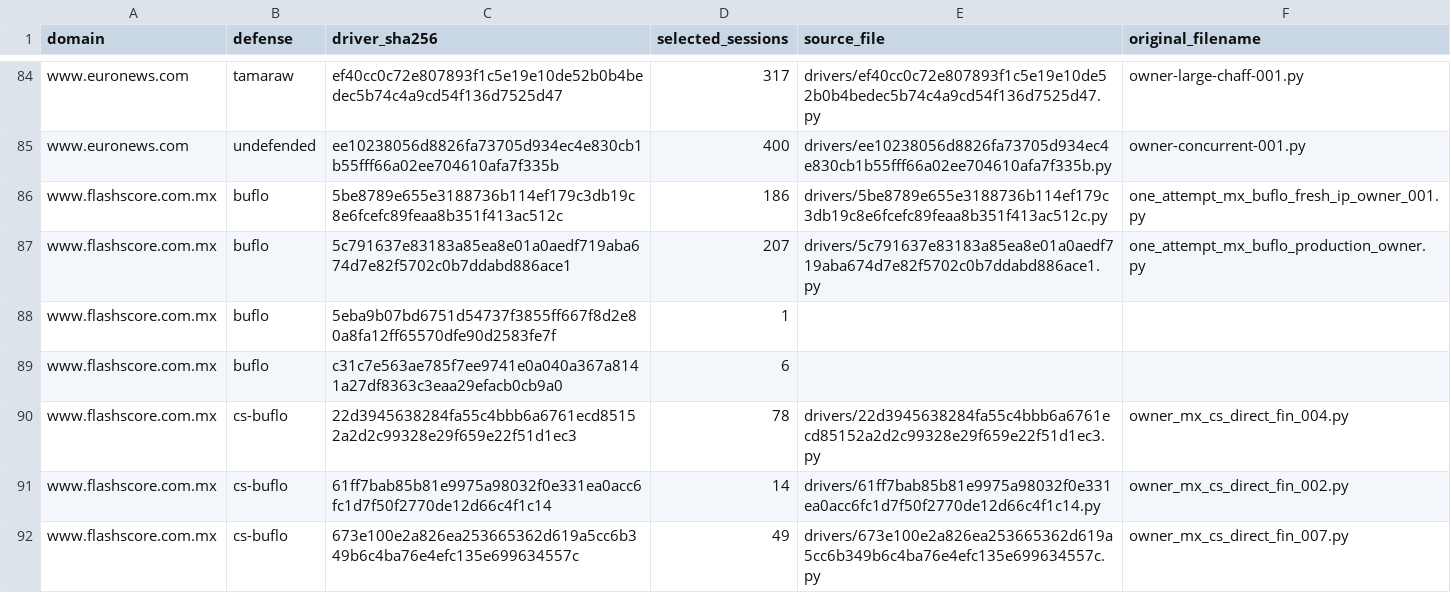
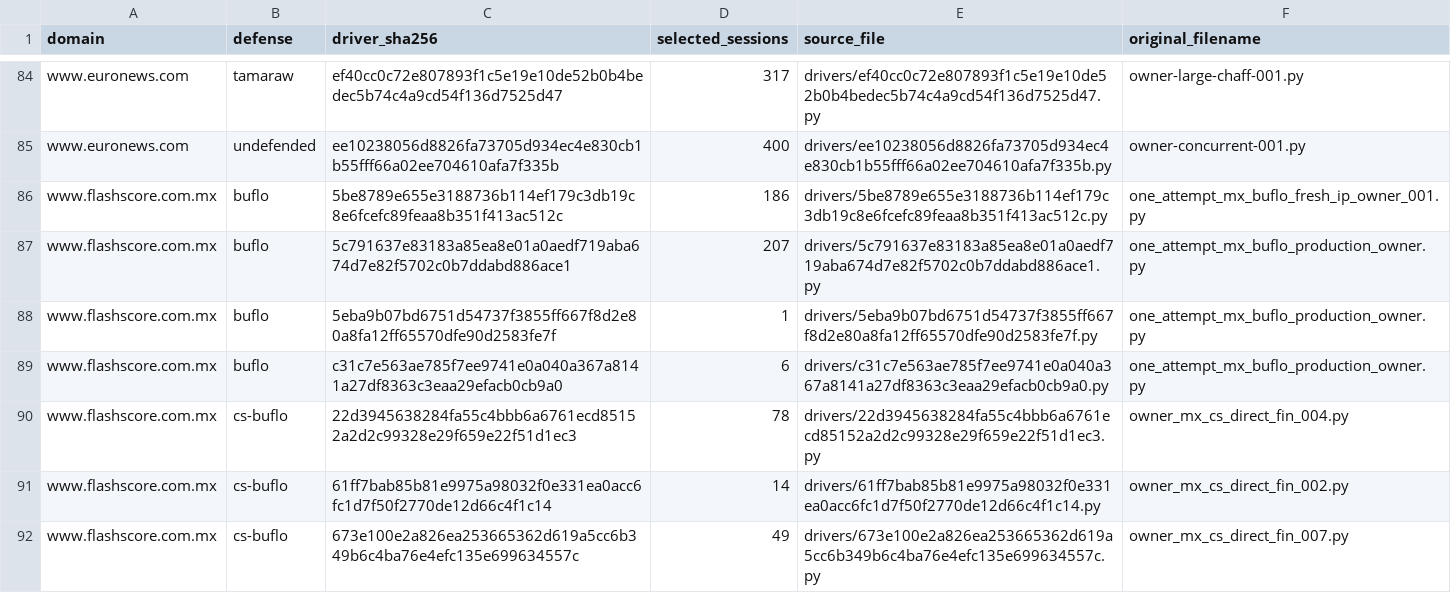
Before and after one commit to kaisequeira/neqo-qcsd-lab, a CSV file: tools/capture-history/2026-11-23-seven-hosts/driver-index.csv, drawn as a sheet; only a part is shown, gaps mark what is left out.

```diff
--- a/tools/capture-history/2026-11-23-seven-hosts/driver-index.csv
+++ b/tools/capture-history/2026-11-23-seven-hosts/driver-index.csv
@@ -87,4 +87,4 @@ www.flashscore.com.mx,buflo,5be8789e655e3188736b114ef179c3db19c8e6fcefc89feaa8b3
 www.flashscore.com.mx,buflo,5c791637e83183a85ea8e01a0aedf719aba674d7e82f5702c0b7ddabd886ace1,207,drivers/5c791637e83183a85ea8e01a0aedf719aba674d7e82f5702c0b7ddabd886ace1.py,one_attempt_mx_buflo_production_owner.py
-www.flashscore.com.mx,buflo,5eba9b07bd6751d54737f3855ff667f8d2e80a8fa12ff65570dfe90d2583fe7f,1,,
-www.flashscore.com.mx,buflo,c31c7e563ae785f7ee9741e0a040a367a8141a27df8363c3eaa29efacb0cb9a0,6,,
+www.flashscore.com.mx,buflo,5eba9b07bd6751d54737f3855ff667f8d2e80a8fa12ff65570dfe90d2583fe7f,1,drivers/5eba9b07bd6751d54737f3855ff667f8d2e80a8fa12ff65570dfe90d2583fe7f.py,one_attempt_mx_buflo_production_owner.py
+www.flashscore.com.mx,buflo,c31c7e563ae785f7ee9741e0a040a367a8141a27df8363c3eaa29efacb0cb9a0,6,drivers/c31c7e563ae785f7ee9741e0a040a367a8141a27df8363c3eaa29efacb0cb9a0.py,one_attempt_mx_buflo_production_owner.py
 www.flashscore.com.mx,cs-buflo,22d3945638284fa55c4bbb6a6761ecd85152a2d2c99328e29f659e22f51d1ec3,78,drivers/22d3945638284fa55c4bbb6a6761ecd85152a2d2c99328e29f659e22f51d1ec3.py,owner_mx_cs_direct_fin_004.py
```
Also changed, not shown: 3 other files.
